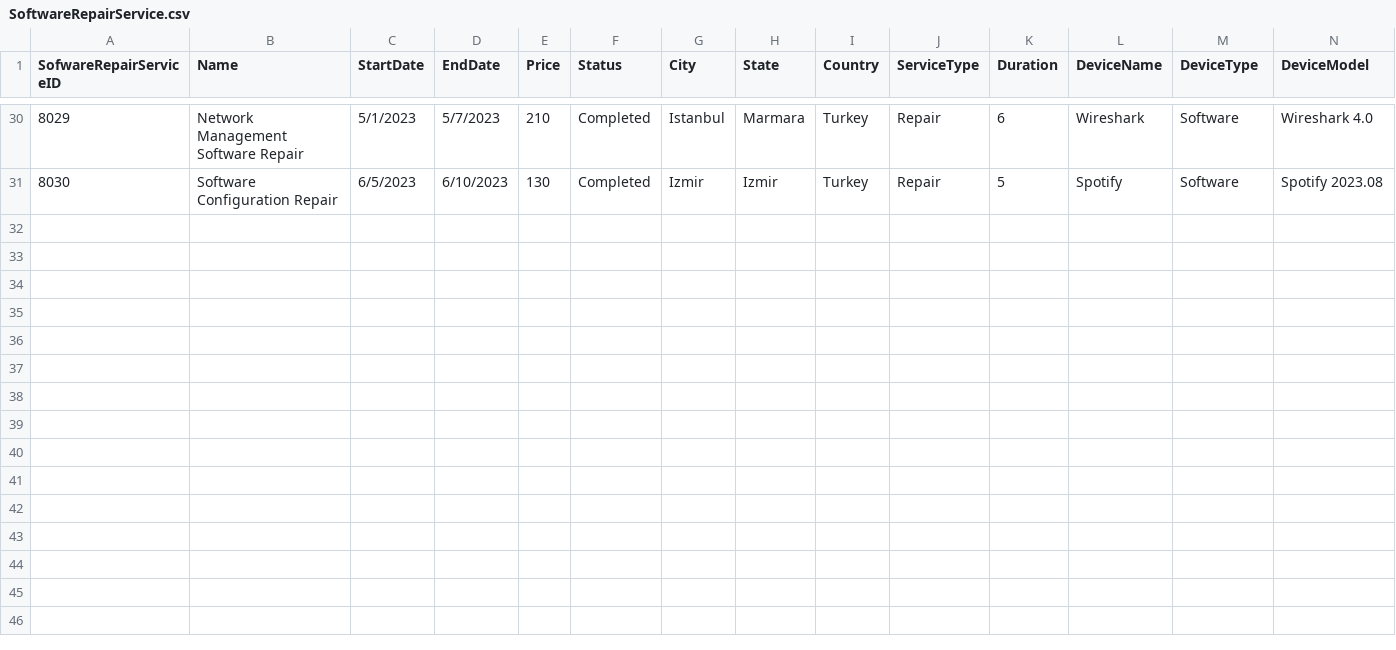
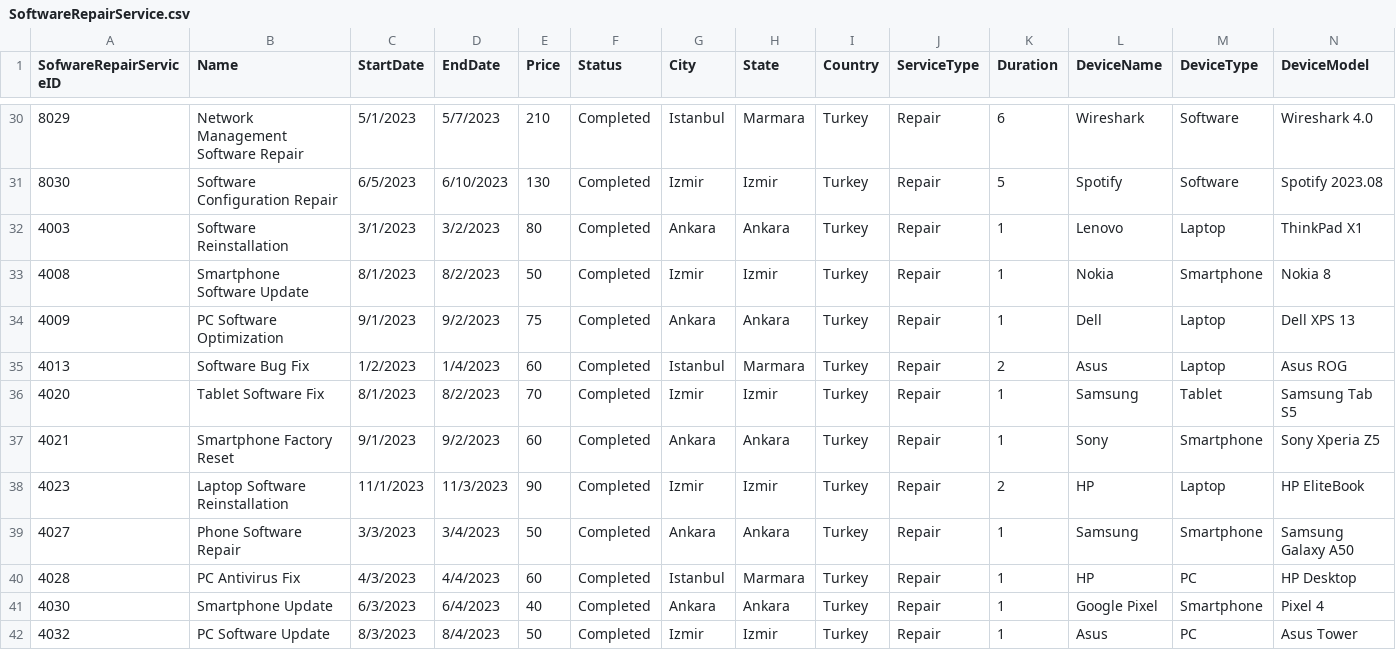
Before and after one commit to Pirate-960/Database-Systems-Project, a CSV file: Phase (3) - Logical database design and mapping & Physical design and database implementation/Data/CSV Format/Post-Processing Phase - Information/SoftwareRepairService.csv, drawn as a sheet; only a part is shown, gaps mark what is left out; rows hold the shown columns only; the diff names each change by its address in the sheet, - before the commit and + after, or states it on an @@ line.

```diff
--- a/Phase (3) - Logical database design and mapping & Physical design and database implementation/Data/CSV Format/Post-Processing Phase - Information/SoftwareRepairService.csv
+++ b/Phase (3) - Logical database design and mapping & Physical design and database implementation/Data/CSV Format/Post-Processing Phase - Information/SoftwareRepairService.csv
+row 32: 4003 | Software Reinstallation | 3/1/2023 | 3/2/2023 | 80 | Completed | Ankara | Ankara | Turkey | Repair | 1 | Lenovo | Laptop | ThinkPad X1
+row 33: 4008 | Smartphone Software Update | 8/1/2023 | 8/2/2023 | 50 | Completed | Izmir | Izmir | Turkey | Repair | 1 | Nokia | Smartphone | Nokia 8
+row 34: 4009 | PC Software Optimization | 9/1/2023 | 9/2/2023 | 75 | Completed | Ankara | Ankara | Turkey | Repair | 1 | Dell | Laptop | Dell XPS 13
+row 35: 4013 | Software Bug Fix | 1/2/2023 | 1/4/2023 | 60 | Completed | Istanbul | Marmara | Turkey | Repair | 2 | Asus | Laptop | Asus ROG
+row 36: 4020 | Tablet Software Fix | 8/1/2023 | 8/2/2023 | 70 | Completed | Izmir | Izmir | Turkey | Repair | 1 | Samsung | Tablet | Samsung Tab S5
+row 37: 4021 | Smartphone Factory Reset | 9/1/2023 | 9/2/2023 | 60 | Completed | Ankara | Ankara | Turkey | Repair | 1 | Sony | Smartphone | Sony Xperia Z5
+row 38: 4023 | Laptop Software Reinstallation | 11/1/2023 | 11/3/2023 | 90 | Completed | Izmir | Izmir | Turkey | Repair | 2 | HP | Laptop | HP EliteBook
+row 39: 4027 | Phone Software Repair | 3/3/2023 | 3/4/2023 | 50 | Completed | Ankara | Ankara | Turkey | Repair | 1 | Samsung | Smartphone | Samsung Galaxy A50
+row 40: 4028 | PC Antivirus Fix | 4/3/2023 | 4/4/2023 | 60 | Completed | Istanbul | Marmara | Turkey | Repair | 1 | HP | PC | HP Desktop
+row 41: 4030 | Smartphone Update | 6/3/2023 | 6/4/2023 | 40 | Completed | Ankara | Ankara | Turkey | Repair | 1 | Google Pixel | Smartphone | Pixel 4
+row 42: 4032 | PC Software Update | 8/3/2023 | 8/4/2023 | 50 | Completed | Izmir | Izmir | Turkey | Repair | 1 | Asus | PC | Asus Tower
```
Also changed, not shown: Phase (3) - Logical database design and mapping & Physical design and database implementation/Data/CSV Format/Post-Processing Phase - Information/HardwareRepairService.csv.
